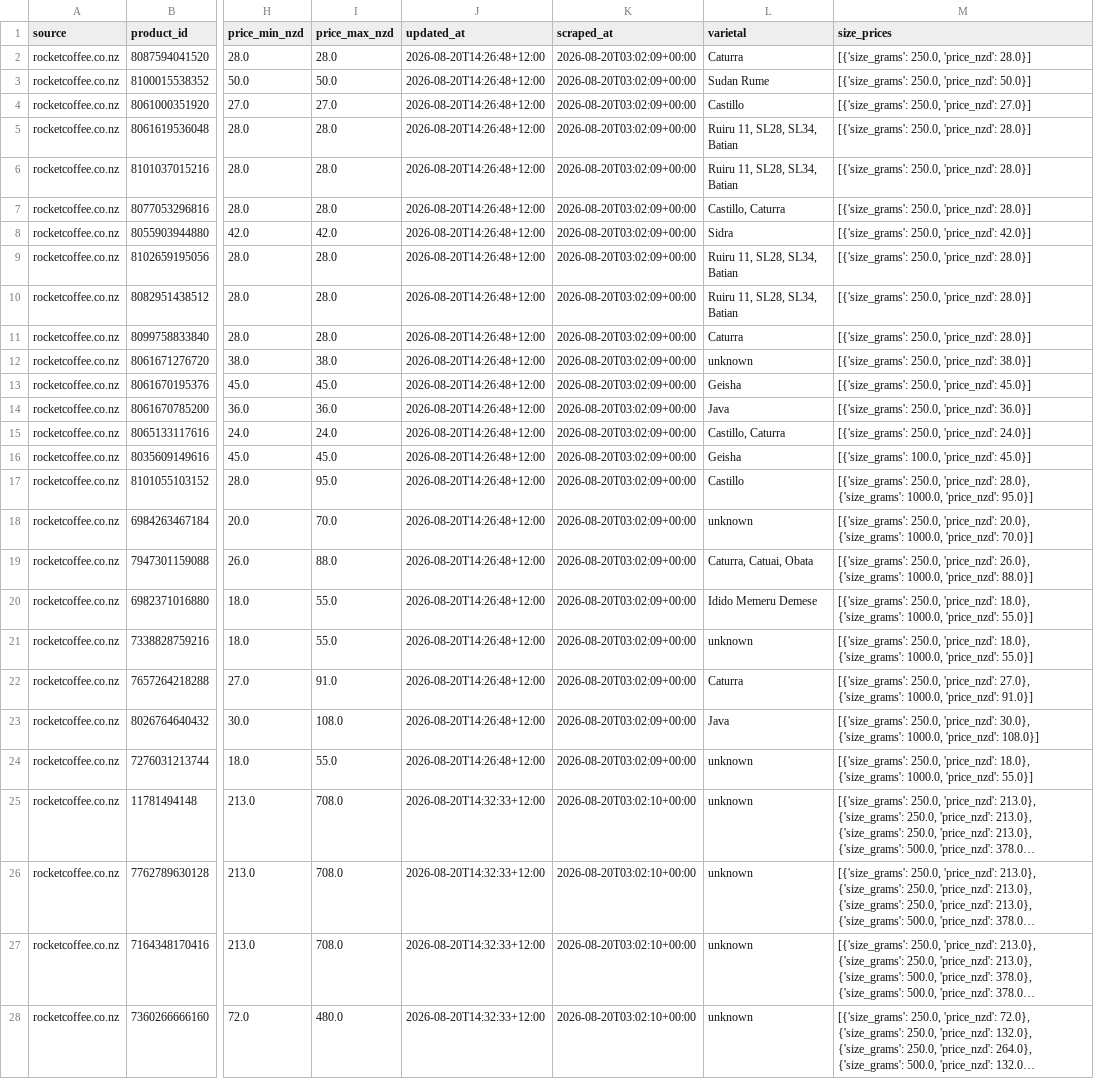
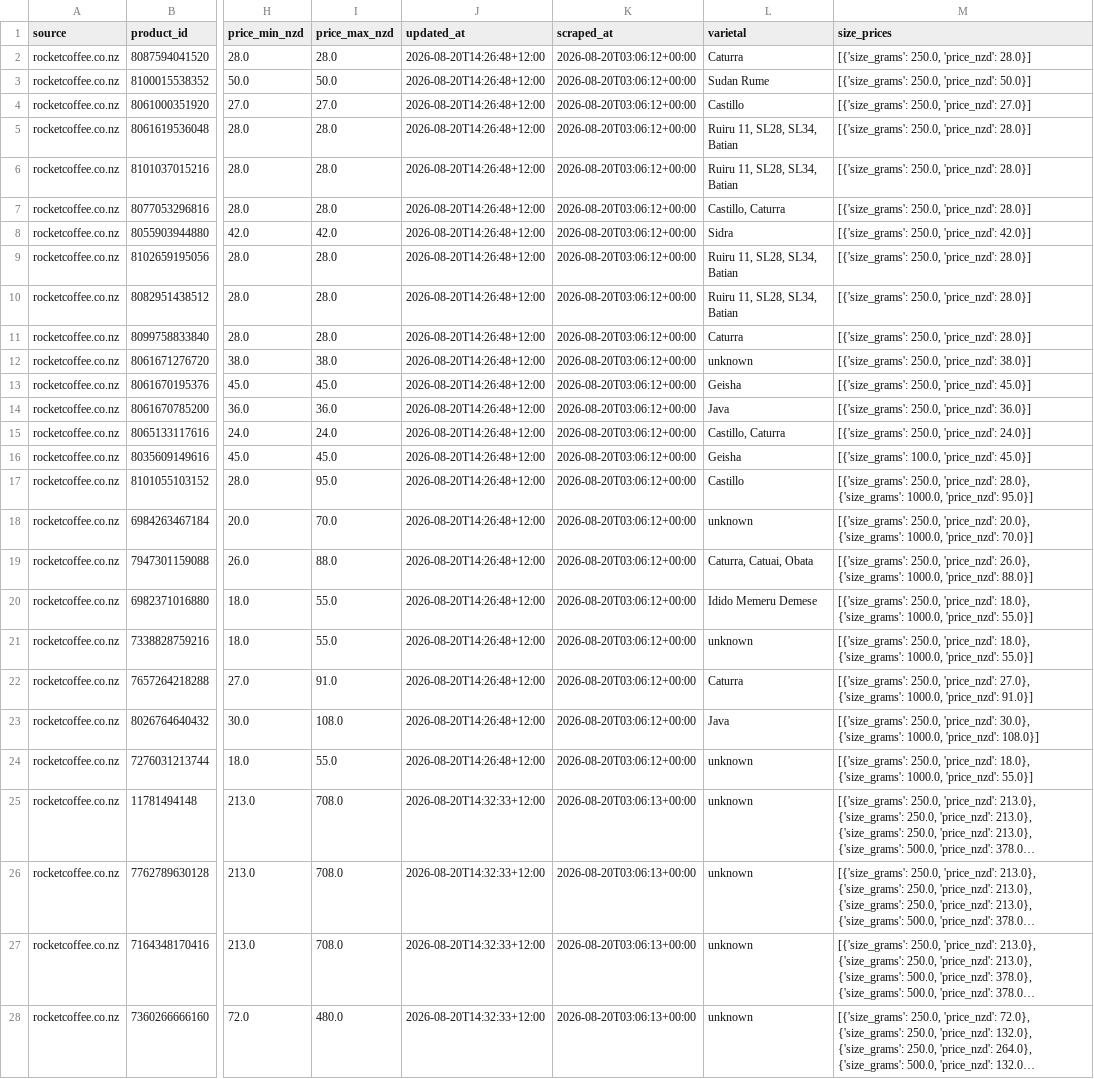
Before and after one commit to aaronyaosong/aaronyaosong.github.io, a CSV file: frontend/data/latest.csv, drawn as a sheet; only a part is shown, gaps mark what is left out; long unchanged cells end in …; the diff covers the shown part only; the diff names each change by its address in the sheet, - before the commit and + after, or states it on an @@ line.

```diff
--- a/frontend/data/latest.csv
+++ b/frontend/data/latest.csv
-K2:K24 (scraped_at): 2026-08-20T03:02:09+00:00
+K2:K24 (scraped_at): 2026-08-20T03:06:12+00:00
-K25:K28 (scraped_at): 2026-08-20T03:02:10+00:00
+K25:K28 (scraped_at): 2026-08-20T03:06:13+00:00
```
Also changed, not shown: 130 edited cells elsewhere in this file, 3 other files.
